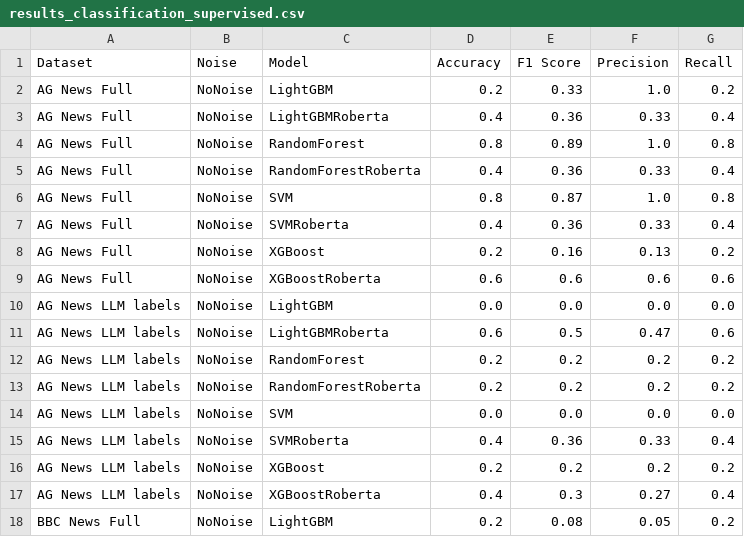
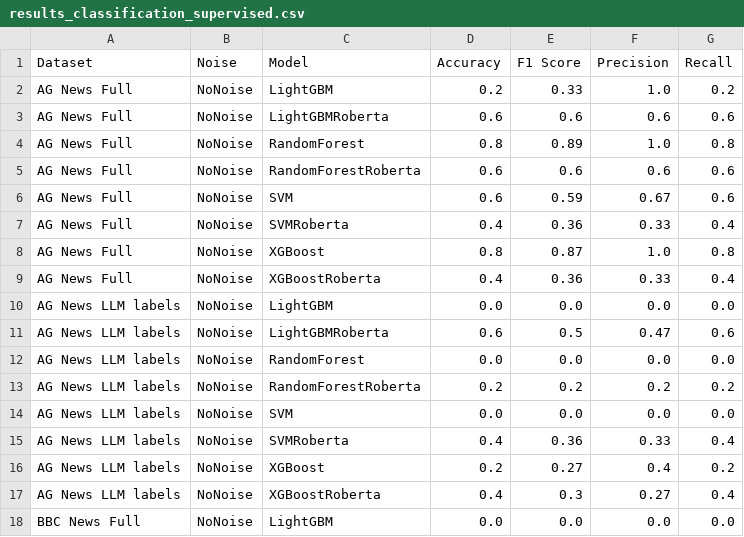
Before and after one commit to salveendutt/Textual_Clustering, a CSV file: outputs/final/results_classification_supervised.csv, drawn as a sheet; only a part is shown; the diff covers the shown part only.

```diff
--- a/outputs/final/results_classification_supervised.csv
+++ b/outputs/final/results_classification_supervised.csv
@@ -2,12 +2,12 @@ Dataset,Noise,Model,Accuracy,F1 Score,Precision,Recall
 AG News Full,NoNoise,LightGBM,0.2,0.33,1.0,0.2
-AG News Full,NoNoise,LightGBMRoberta,0.4,0.36,0.33,0.4
+AG News Full,NoNoise,LightGBMRoberta,0.6,0.6,0.6,0.6
 AG News Full,NoNoise,RandomForest,0.8,0.89,1.0,0.8
-AG News Full,NoNoise,RandomForestRoberta,0.4,0.36,0.33,0.4
-AG News Full,NoNoise,SVM,0.8,0.87,1.0,0.8
+AG News Full,NoNoise,RandomForestRoberta,0.6,0.6,0.6,0.6
+AG News Full,NoNoise,SVM,0.6,0.59,0.67,0.6
 AG News Full,NoNoise,SVMRoberta,0.4,0.36,0.33,0.4
-AG News Full,NoNoise,XGBoost,0.2,0.16,0.13,0.2
-AG News Full,NoNoise,XGBoostRoberta,0.6,0.6,0.6,0.6
+AG News Full,NoNoise,XGBoost,0.8,0.87,1.0,0.8
+AG News Full,NoNoise,XGBoostRoberta,0.4,0.36,0.33,0.4
 AG News LLM labels,NoNoise,LightGBM,0.0,0.0,0.0,0.0
 AG News LLM labels,NoNoise,LightGBMRoberta,0.6,0.5,0.47,0.6
-AG News LLM labels,NoNoise,RandomForest,0.2,0.2,0.2,0.2
+AG News LLM labels,NoNoise,RandomForest,0.0,0.0,0.0,0.0
 AG News LLM labels,NoNoise,RandomForestRoberta,0.2,0.2,0.2,0.2
@@ -15,4 +15,4 @@ AG News LLM labels,NoNoise,SVM,0.0,0.0,0.0,0.0
 AG News LLM labels,NoNoise,SVMRoberta,0.4,0.36,0.33,0.4
-AG News LLM labels,NoNoise,XGBoost,0.2,0.2,0.2,0.2
+AG News LLM labels,NoNoise,XGBoost,0.2,0.27,0.4,0.2
 AG News LLM labels,NoNoise,XGBoostRoberta,0.4,0.3,0.27,0.4
-BBC News Full,NoNoise,LightGBM,0.2,0.08,0.05,0.2
+BBC News Full,NoNoise,LightGBM,0.0,0.0,0.0,0.0
```
Also changed, not shown: 1 added row, 1 removed row and 23 edited cells elsewhere in this file, outputs/final/results_classification_zero_shot.csv, outputs/final/results_topic_modelling_bbc_news.csv, 5 other files.
